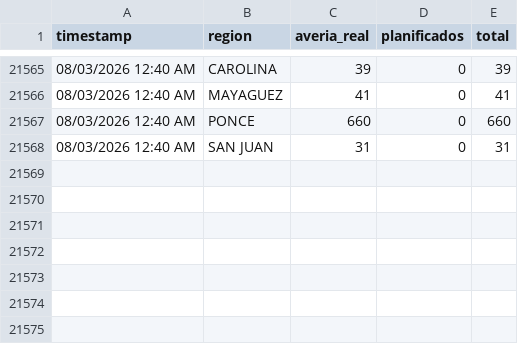
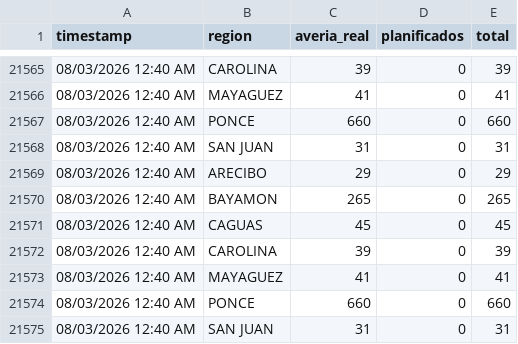
Before and after one commit to vangiemp04/alerta-apagones, a CSV file: historico.csv, drawn as a sheet; only a part is shown, gaps mark what is left out.

Commit message:
Actualizar estado [skip ci]

```diff
--- a/historico.csv
+++ b/historico.csv
@@ -21568 +21568,8 @@ timestamp,region,averia_real,planificados,total
 "08/03/2026 12:40 AM","SAN JUAN",31,0,31
+"08/03/2026 12:40 AM","ARECIBO",29,0,29
+"08/03/2026 12:40 AM","BAYAMON",265,0,265
+"08/03/2026 12:40 AM","CAGUAS",45,0,45
+"08/03/2026 12:40 AM","CAROLINA",39,0,39
+"08/03/2026 12:40 AM","MAYAGUEZ",41,0,41
+"08/03/2026 12:40 AM","PONCE",660,0,660
+"08/03/2026 12:40 AM","SAN JUAN",31,0,31
```
